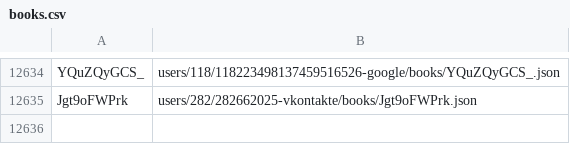
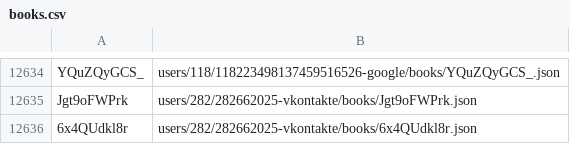
Before and after one commit to knigopis/repo.knigopis.com, a CSV file: books.csv, drawn as a sheet; only a part is shown, gaps mark what is left out.

Commit message:
Added book 'Бунт тридцати триллионов' by 'Astro'

```diff
--- a/books.csv
+++ b/books.csv
@@ -12635 +12635,2 @@ YQuZQyGCS_,users/118/118223498137459516526-google/books/YQuZQyGCS_.json
 Jgt9oFWPrk,users/282/282662025-vkontakte/books/Jgt9oFWPrk.json
+6x4QUdkl8r,users/282/282662025-vkontakte/books/6x4QUdkl8r.json
```
Also changed, not shown: 6 other files.
